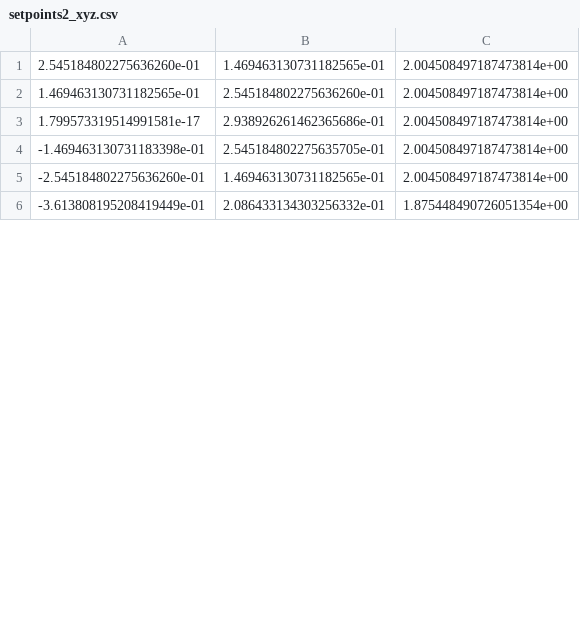
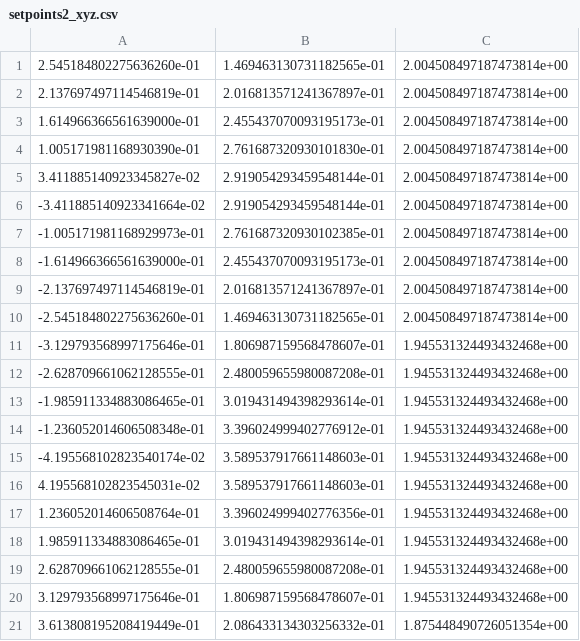
Before and after one commit to NCSU-BAE-ARLab/AgriRoboSim_ROS, a CSV file: benchbot_multi_eef_moveit_configs/setpoints/setpoints2_xyz.csv, drawn as a sheet; only a part is shown; the shorter side is filled out with more unchanged rows; the diff covers the shown part only.

```diff
--- a/benchbot_multi_eef_moveit_configs/setpoints/setpoints2_xyz.csv
+++ b/benchbot_multi_eef_moveit_configs/setpoints/setpoints2_xyz.csv
@@ -1,5 +1,21 @@
 2.545184802275636260e-01,1.469463130731182565e-01,2.004508497187473814e+00
-1.469463130731182565e-01,2.545184802275636260e-01,2.004508497187473814e+00
-1.799573319514991581e-17,2.938926261462365686e-01,2.004508497187473814e+00
--1.469463130731183398e-01,2.545184802275635705e-01,2.004508497187473814e+00
+2.137697497114546819e-01,2.016813571241367897e-01,2.004508497187473814e+00
+1.614966366561639000e-01,2.455437070093195173e-01,2.004508497187473814e+00
+1.005171981168930390e-01,2.761687320930101830e-01,2.004508497187473814e+00
+3.411885140923345827e-02,2.919054293459548144e-01,2.004508497187473814e+00
+-3.411885140923341664e-02,2.919054293459548144e-01,2.004508497187473814e+00
+-1.005171981168929973e-01,2.761687320930102385e-01,2.004508497187473814e+00
+-1.614966366561639000e-01,2.455437070093195173e-01,2.004508497187473814e+00
+-2.137697497114546819e-01,2.016813571241367897e-01,2.004508497187473814e+00
 -2.545184802275636260e-01,1.469463130731182565e-01,2.004508497187473814e+00
+-3.129793568997175646e-01,1.806987159568478607e-01,1.945531324493432468e+00
+-2.628709661062128555e-01,2.480059655980087208e-01,1.945531324493432468e+00
+-1.985911334883086465e-01,3.019431494398293614e-01,1.945531324493432468e+00
+-1.236052014606508348e-01,3.396024999402776912e-01,1.945531324493432468e+00
+-4.195568102823540174e-02,3.589537917661148603e-01,1.945531324493432468e+00
+4.195568102823545031e-02,3.589537917661148603e-01,1.945531324493432468e+00
+1.236052014606508764e-01,3.396024999402776356e-01,1.945531324493432468e+00
+1.985911334883086465e-01,3.019431494398293614e-01,1.945531324493432468e+00
+2.628709661062128555e-01,2.480059655980087208e-01,1.945531324493432468e+00
+3.129793568997175646e-01,1.806987159568478607e-01,1.945531324493432468e+00
+3.613808195208419449e-01,2.086433134303256332e-01,1.875448490726051354e+00
```
Also changed, not shown: 26 added rows and 11 removed rows elsewhere in this file, benchbot_multi_eef_moveit_configs/setpoints/setpoints1_rot.csv, benchbot_multi_eef_moveit_configs/setpoints/setpoints1_xyz.csv, 5 other files.
